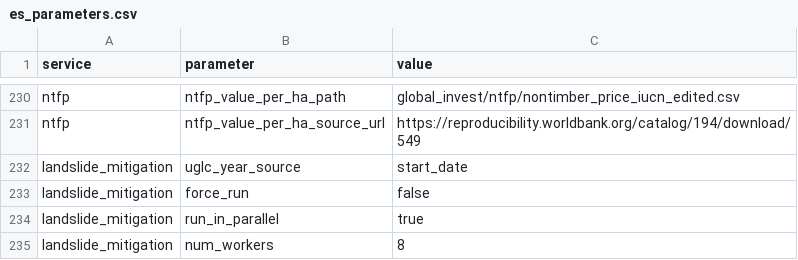
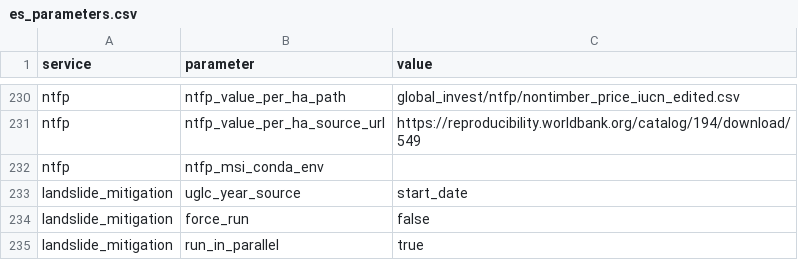
Before and after one commit to NatCapTEEMs/global_invest_dev, a CSV file: global_invest/input_template/es_parameters.csv, drawn as a sheet; only a part is shown, gaps mark what is left out; the shorter side is filled out with more unchanged rows; the diff names each change by its address in the sheet, - before the commit and + after, or states it on an @@ line.

Commit message:
Add the NTFP cluster run, and publish the pyramid path the warps read
The preflight resolves every input through get_path before any work starts, and
writing the four publish_inputs calls out in it is what caught
initialize_pyramid_paths missing from the task's own: ha_per_cell was read by
the warps and published by nobody, so the run would have died on the first one.

```diff
--- a/global_invest/input_template/es_parameters.csv
+++ b/global_invest/input_template/es_parameters.csv
+row 232: ntfp | ntfp_msi_conda_env
```
Also changed, not shown: 3 other files.
